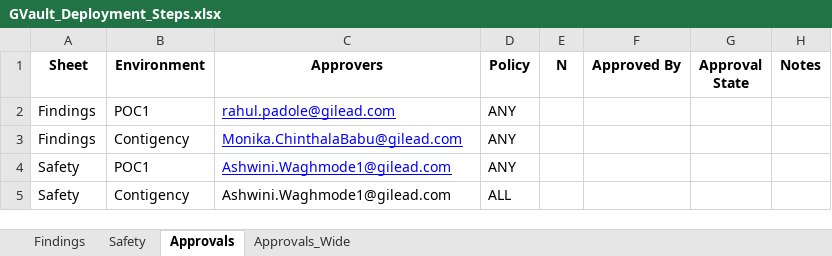
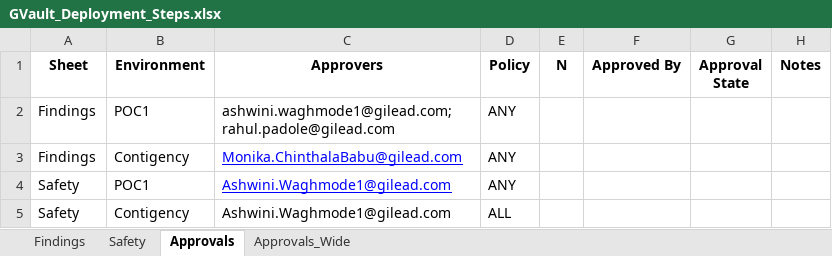
Before and after one commit to awaghmode1/25GR3_VPK_MDL, an Excel workbook: Deployment_Automation/GVault_Deployment_Steps.xlsx, sheet Approvals, drawn as a sheet; values as stored, in another font and other column widths than the file's, no borders; the diff names each change by its address in the sheet, - before the commit and + after, or states it on an @@ line.

```diff
--- a/Deployment_Automation/GVault_Deployment_Steps.xlsx (sheet Approvals)
+++ b/Deployment_Automation/GVault_Deployment_Steps.xlsx (sheet Approvals)
-C2 (Approvers): rahul.padole@gilead.com
+C2 (Approvers): ashwini.waghmode1@gilead.com; rahul.padole@gilead.com
@@ C2 underline: on → off, text colour: #0000FF → black @@
```
Also changed, not shown: 6 other files.
